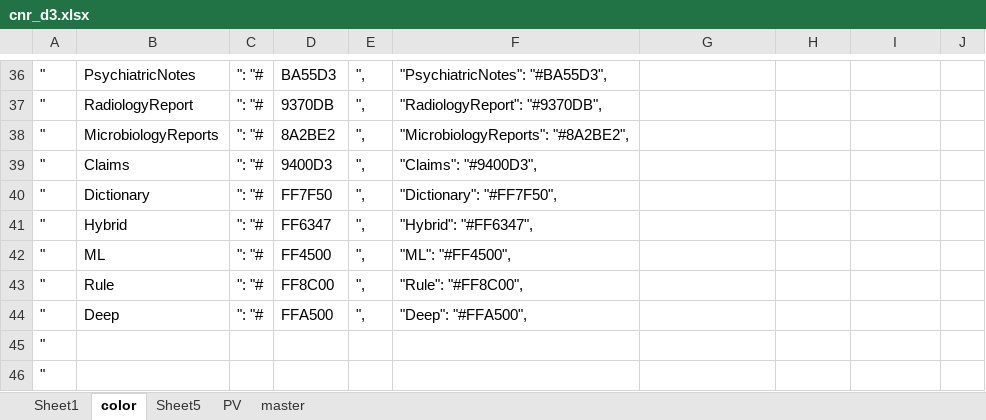
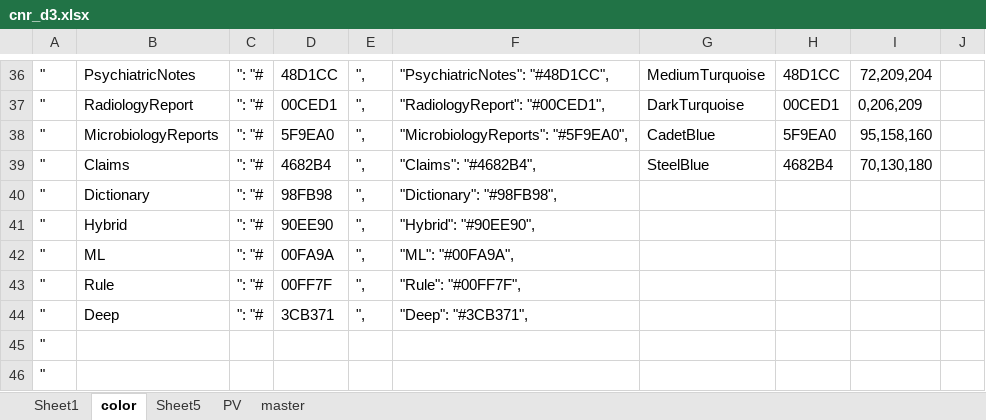
Before and after one commit to sunyangfu/sunyangfu.github.io, an Excel workbook: d3/cnr_d3.xlsx, sheet color, drawn as a sheet; only a part is shown, gaps mark what is left out; values as stored, in another font and other column widths than the file's, no borders; conditional formats not drawn; the diff covers the shown part only; the diff names each change by its address in the sheet, - before the commit and + after, or states it on an @@ line.

```diff
--- a/d3/cnr_d3.xlsx (sheet color)
+++ b/d3/cnr_d3.xlsx (sheet color)
-D36: BA55D3
+D36: 48D1CC
-F36: "PsychiatricNotes": "#BA55D3",
+F36: "PsychiatricNotes": "#48D1CC",
-G36: (empty)
+G36: MediumTurquoise
-H36: (empty)
+H36: 48D1CC
-I36: (empty)
+I36: 72,209,204
-D37: 9370DB
+D37: 00CED1
-F37: "RadiologyReport": "#9370DB",
+F37: "RadiologyReport": "#00CED1",
-G37: (empty)
+G37: DarkTurquoise
-H37: (empty)
+H37: 00CED1
-I37: (empty)
+I37: 0,206,209
-D38: 8A2BE2
+D38: 5F9EA0
-F38: "MicrobiologyReports": "#8A2BE2",
+F38: "MicrobiologyReports": "#5F9EA0",
-G38: (empty)
+G38: CadetBlue
-H38: (empty)
+H38: 5F9EA0
-I38: (empty)
+I38: 95,158,160
-D39: 9400D3
+D39: 4682B4
-F39: "Claims": "#9400D3",
+F39: "Claims": "#4682B4",
-G39: (empty)
+G39: SteelBlue
-H39: (empty)
+H39: 4682B4
-I39: (empty)
+I39: 70,130,180
-D40: FF7F50
+D40: 98FB98
-F40: "Dictionary": "#FF7F50",
+F40: "Dictionary": "#98FB98",
-D41: FF6347
+D41: 90EE90
-F41: "Hybrid": "#FF6347",
+F41: "Hybrid": "#90EE90",
-D42: FF4500
+D42: 00FA9A
-F42: "ML": "#FF4500",
+F42: "ML": "#00FA9A",
-D43: FF8C00
+D43: 00FF7F
-F43: "Rule": "#FF8C00",
+F43: "Rule": "#00FF7F",
-D44: FFA500
+D44: 3CB371
-F44: "Deep": "#FFA500",
+F44: "Deep": "#3CB371",
```
Also changed, not shown: 30 edited cells elsewhere in this sheet, 1 other file.
